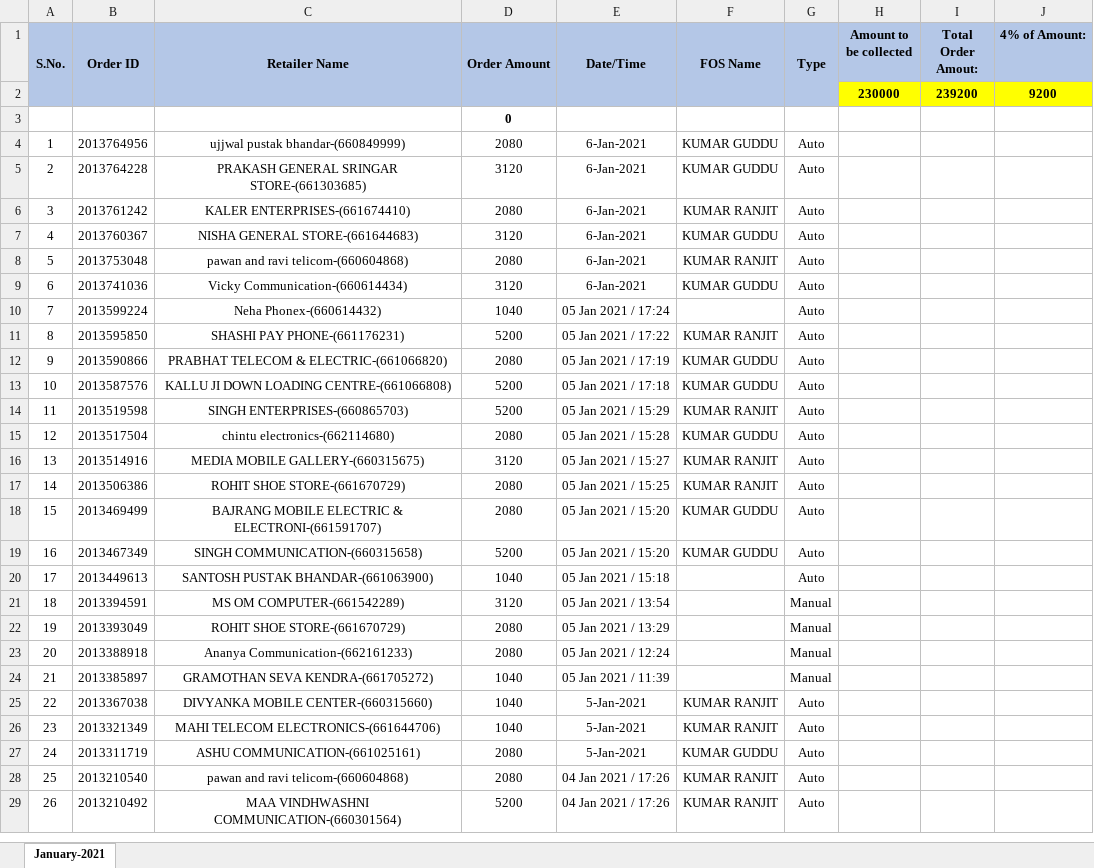
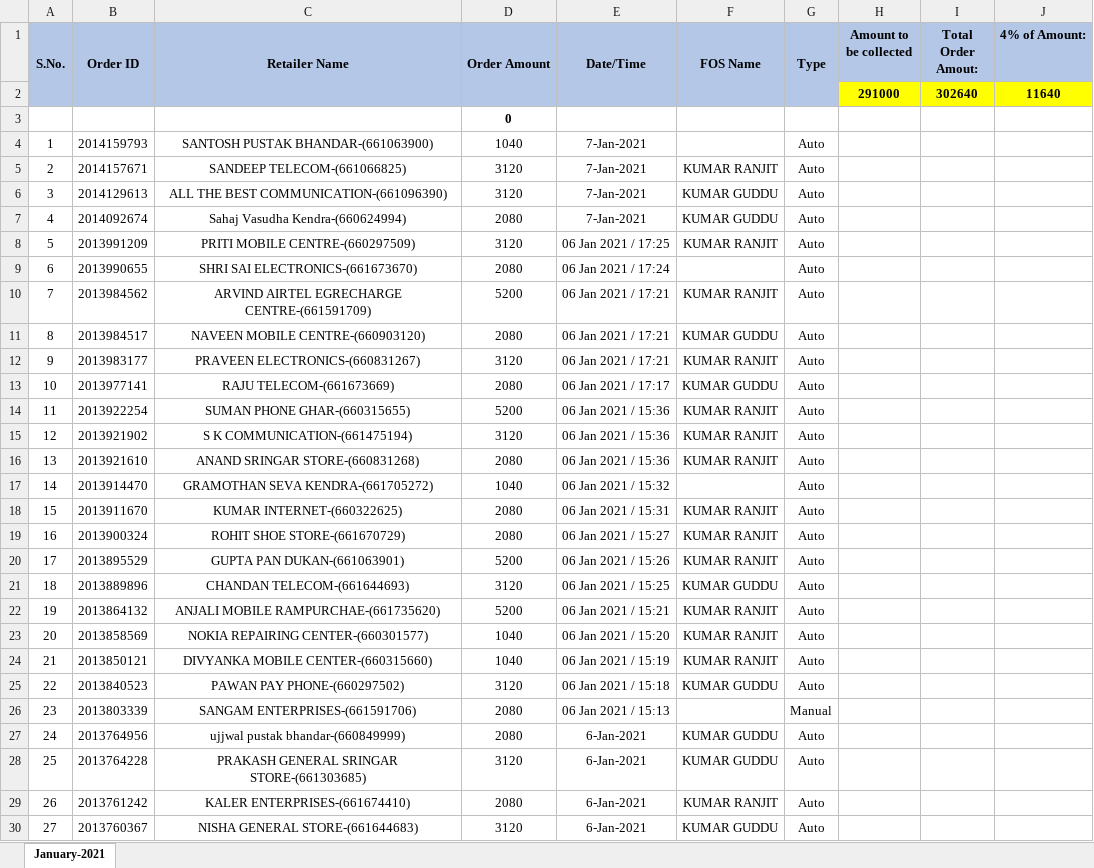
Before and after one commit to PalakEnterprises/DailyReport, an Excel workbook: Daily Orders/January-2021-Orders.xlsx, sheet January-2021, drawn as a sheet; only a part is shown; the shorter side is filled out with more unchanged rows; values as stored, in another font and other column widths than the file's, no borders; charts and pictures not drawn; removed rows and columns are numbered as before the commit, all else as after; the diff names each change by its address in the sheet, - before the commit and + after, or states it on an @@ line.

Commit message:
Data updated till 7 Jan 11AM

```diff
--- a/Daily Orders/January-2021-Orders.xlsx (sheet January-2021)
+++ b/Daily Orders/January-2021-Orders.xlsx (sheet January-2021)
-row 2:  |  |  |  |  |  |  | 230000 | 239200 | 9200
+row 2:  |  |  |  |  |  |  | 291000 | 302640 | 11640
+row 4: 1 | 2014159793 | SANTOSH PUSTAK BHANDAR-(661063900) | 1040 | 7-Jan-2021 |  | Auto
+row 5: 2 | 2014157671 | SANDEEP TELECOM-(661066825) | 3120 | 7-Jan-2021 | KUMAR RANJIT | Auto
+row 6: 3 | 2014129613 | ALL THE BEST COMMUNICATION-(661096390) | 3120 | 7-Jan-2021 | KUMAR GUDDU | Auto
+row 7: 4 | 2014092674 | Sahaj Vasudha Kendra-(660624994) | 2080 | 7-Jan-2021 | KUMAR GUDDU | Auto
+row 8: 5 | 2013991209 | PRITI MOBILE CENTRE-(660297509) | 3120 | 06 Jan 2021 / 17:25 | KUMAR RANJIT | Auto
+row 9: 6 | 2013990655 | SHRI SAI ELECTRONICS-(661673670) | 2080 | 06 Jan 2021 / 17:24 |  | Auto
+row 10: 7 | 2013984562 | ARVIND AIRTEL EGRECHARGE CENTRE-(661591709) | 5200 | 06 Jan 2021 / 17:21 | KUMAR RANJIT | Auto
+row 11: 8 | 2013984517 | NAVEEN MOBILE CENTRE-(660903120) | 2080 | 06 Jan 2021 / 17:21 | KUMAR GUDDU | Auto
+row 12: 9 | 2013983177 | PRAVEEN ELECTRONICS-(660831267) | 3120 | 06 Jan 2021 / 17:21 | KUMAR RANJIT | Auto
+row 13: 10 | 2013977141 | RAJU TELECOM-(661673669) | 2080 | 06 Jan 2021 / 17:17 | KUMAR GUDDU | Auto
+row 14: 11 | 2013922254 | SUMAN PHONE GHAR-(660315655) | 5200 | 06 Jan 2021 / 15:36 | KUMAR RANJIT | Auto
+row 15: 12 | 2013921902 | S K COMMUNICATION-(661475194) | 3120 | 06 Jan 2021 / 15:36 | KUMAR RANJIT | Auto
+row 16: 13 | 2013921610 | ANAND SRINGAR STORE-(660831268) | 2080 | 06 Jan 2021 / 15:36 | KUMAR RANJIT | Auto
+row 17: 14 | 2013914470 | GRAMOTHAN SEVA KENDRA-(661705272) | 1040 | 06 Jan 2021 / 15:32 |  | Auto
+row 18: 15 | 2013911670 | KUMAR INTERNET-(660322625) | 2080 | 06 Jan 2021 / 15:31 | KUMAR RANJIT | Auto
+row 19: 16 | 2013900324 | ROHIT SHOE STORE-(661670729) | 2080 | 06 Jan 2021 / 15:27 | KUMAR RANJIT | Auto
+row 20: 17 | 2013895529 | GUPTA PAN DUKAN-(661063901) | 5200 | 06 Jan 2021 / 15:26 | KUMAR RANJIT | Auto
+row 21: 18 | 2013889896 | CHANDAN TELECOM-(661644693) | 3120 | 06 Jan 2021 / 15:25 | KUMAR GUDDU | Auto
+row 22: 19 | 2013864132 | ANJALI MOBILE RAMPURCHAE-(661735620) | 5200 | 06 Jan 2021 / 15:21 | KUMAR RANJIT | Auto
+row 23: 20 | 2013858569 | NOKIA REPAIRING CENTER-(660301577) | 1040 | 06 Jan 2021 / 15:20 | KUMAR RANJIT | Auto
+row 24: 21 | 2013850121 | DIVYANKA MOBILE CENTER-(660315660) | 1040 | 06 Jan 2021 / 15:19 | KUMAR RANJIT | Auto
+row 25: 22 | 2013840523 | PAWAN PAY PHONE-(660297502) | 3120 | 06 Jan 2021 / 15:18 | KUMAR GUDDU | Auto
+row 26: 23 | 2013803339 | SANGAM ENTERPRISES-(661591706) | 2080 | 06 Jan 2021 / 15:13 |  | Manual
@@ column A (S.No.) renumbered from row 27 down @@
```
Also changed, not shown: charts or pictures, Daily Collection/January-2021-Collection.xlsx, Daily Orders/January-2021-RetailerWiseOrder.xlsx, 1 other file.
